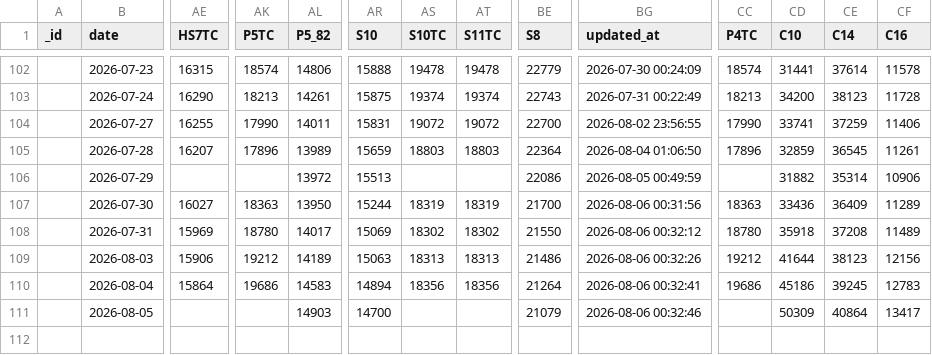
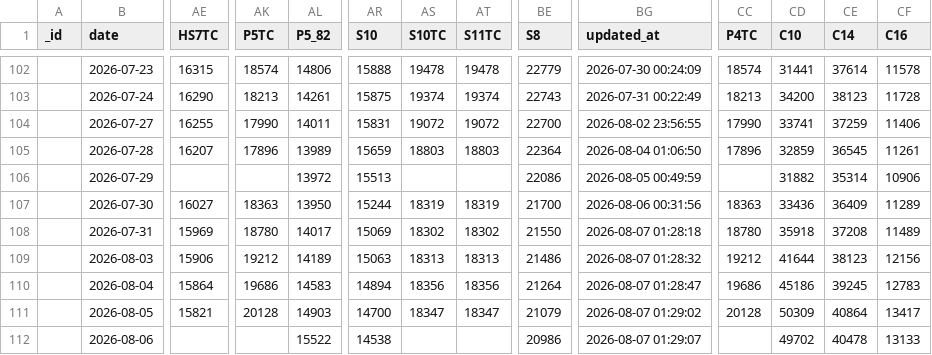
Before and after one commit to xxblxs/bdi-pipeline, a CSV file: baltic_exchange_index_history.csv, drawn as a sheet; only a part is shown, gaps mark what is left out; rows hold the shown columns only; the diff names each change by its address in the sheet, - before the commit and + after, or states it on an @@ line.

```diff
--- a/baltic_exchange_index_history.csv
+++ b/baltic_exchange_index_history.csv
-BG108 (updated_at): 2026-08-06 00:32:12
+BG108 (updated_at): 2026-08-07 01:28:18
-BG109 (updated_at): 2026-08-06 00:32:26
+BG109 (updated_at): 2026-08-07 01:28:32
-BG110 (updated_at): 2026-08-06 00:32:41
+BG110 (updated_at): 2026-08-07 01:28:47
-AE111 (HS7TC): (empty)
+AE111 (HS7TC): 15821
-AK111 (P5TC): (empty)
+AK111 (P5TC): 20128
-AS111 (S10TC): (empty)
+AS111 (S10TC): 18347
-AT111 (S11TC): (empty)
+AT111 (S11TC): 18347
-BG111 (updated_at): 2026-08-06 00:32:46
+BG111 (updated_at): 2026-08-07 01:29:02
-CC111 (P4TC): (empty)
+CC111 (P4TC): 20128
+row 112:  | 2026-08-06 |  |  | 15522 | 14538 |  |  | 20986 | 2026-08-07 01:29:07 |  | 49702 | 40478 | 13133
```
Also changed, not shown: 5 other files.
